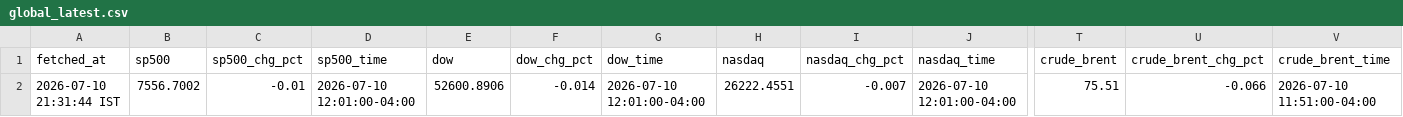
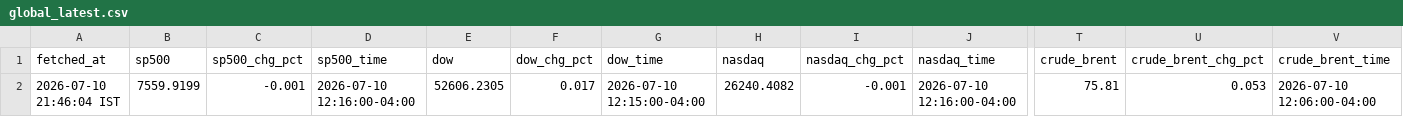
Before and after one commit to ashishKAgg/nse-derivative-oi, a CSV file: globalCues/global_latest.csv, drawn as a sheet; only a part is shown, gaps mark what is left out; the diff covers the shown part only; the diff names each change by its address in the sheet, - before the commit and + after, or states it on an @@ line.

```diff
--- a/globalCues/global_latest.csv
+++ b/globalCues/global_latest.csv
-A2 (fetched_at): 2026-07-10 21:31:44 IST
+A2 (fetched_at): 2026-07-10 21:46:04 IST
-B2 (sp500): 7556.7002
+B2 (sp500): 7559.9199
-C2 (sp500_chg_pct): -0.01
+C2 (sp500_chg_pct): -0.001
-D2 (sp500_time): 2026-07-10 12:01:00-04:00
+D2 (sp500_time): 2026-07-10 12:16:00-04:00
-E2 (dow): 52600.8906
+E2 (dow): 52606.2305
-F2 (dow_chg_pct): -0.014
+F2 (dow_chg_pct): 0.017
-G2 (dow_time): 2026-07-10 12:01:00-04:00
+G2 (dow_time): 2026-07-10 12:15:00-04:00
-H2 (nasdaq): 26222.4551
+H2 (nasdaq): 26240.4082
-I2 (nasdaq_chg_pct): -0.007
+I2 (nasdaq_chg_pct): -0.001
-J2 (nasdaq_time): 2026-07-10 12:01:00-04:00
+J2 (nasdaq_time): 2026-07-10 12:16:00-04:00
-T2 (crude_brent): 75.51
+T2 (crude_brent): 75.81
-U2 (crude_brent_chg_pct): -0.066
+U2 (crude_brent_chg_pct): 0.053
-V2 (crude_brent_time): 2026-07-10 11:51:00-04:00
+V2 (crude_brent_time): 2026-07-10 12:06:00-04:00
```
Also changed, not shown: 9 edited cells elsewhere in this file, globalCues/global_history.csv.
